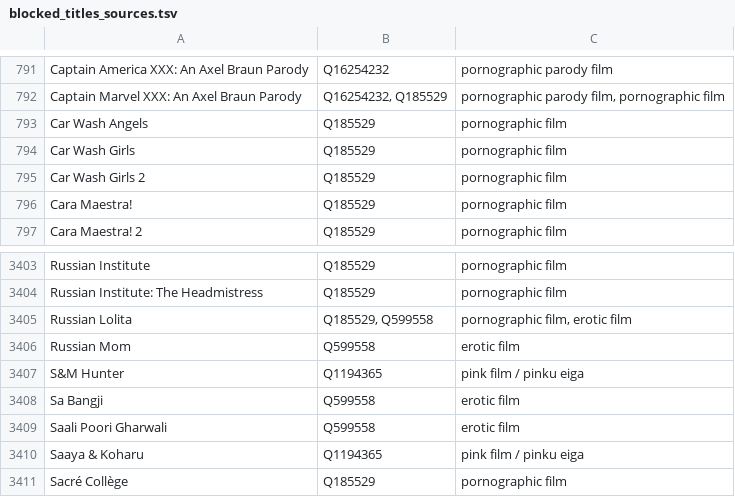
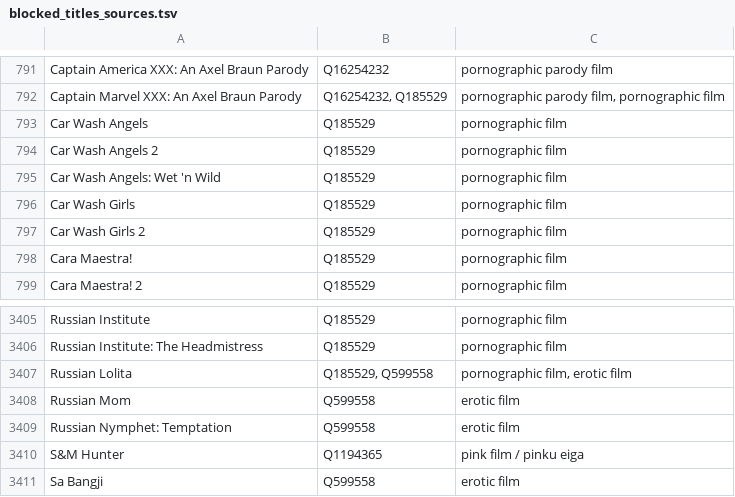
Before and after one commit to italesawy-droid/familyblocker-lists, a TSV file: blocked_titles_sources.tsv, drawn as a sheet; only a part is shown, gaps mark what is left out; the shorter side is filled out with more unchanged rows; the diff names each change by its address in the sheet, - before the commit and + after, or states it on an @@ line.

```diff
--- a/blocked_titles_sources.tsv
+++ b/blocked_titles_sources.tsv
+row 794: Car Wash Angels 2 | Q185529 | pornographic film
+row 795: Car Wash Angels: Wet 'n Wild | Q185529 | pornographic film
+row 3409: Russian Nymphet: Temptation | Q599558 | erotic film
```
Also changed, not shown: 4 other files.
